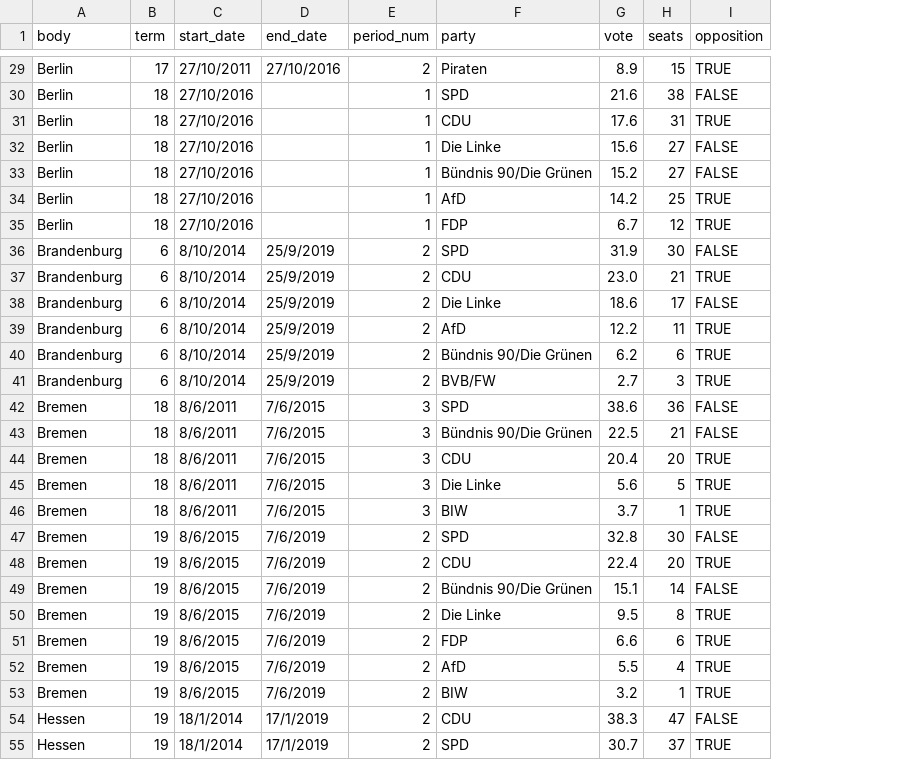
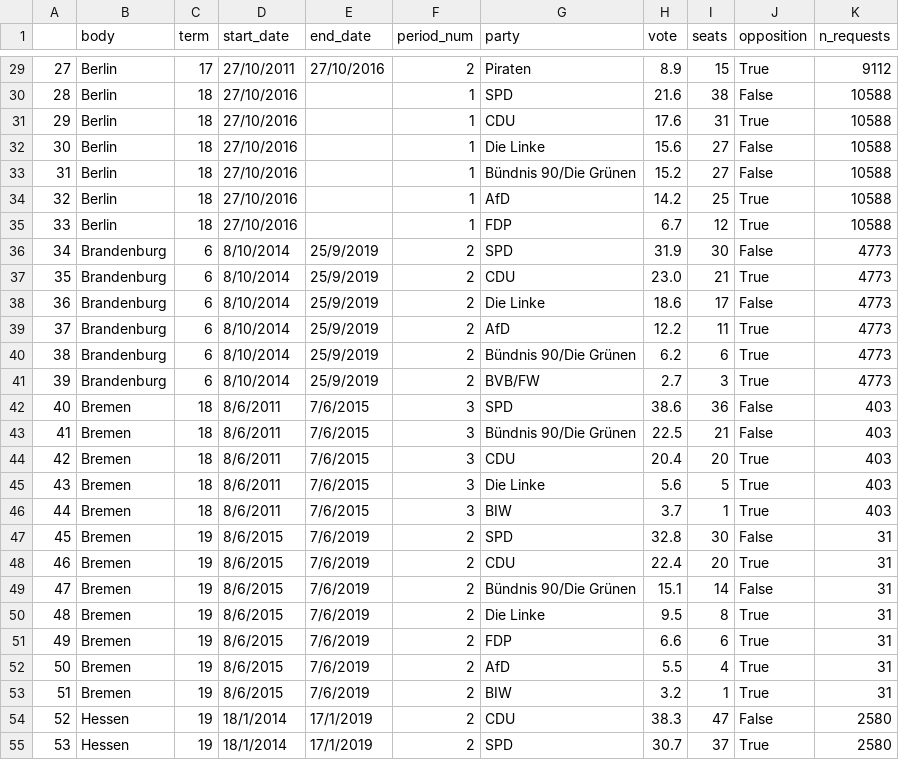
Before and after one commit to sophiamersmann/kleine-anfragen-visualised, a CSV file: public/elections.csv, drawn as a sheet; only a part is shown, gaps mark what is left out; addresses are those after the commit; the diff covers the shown part only; the diff names each change by its address in the sheet, - before the commit and + after, or states it on an @@ line.

```diff
--- a/public/elections.csv
+++ b/public/elections.csv
+column A, rows 29-55: 27 | 28 | 29 | 30 | 31 | 32 | 33 | 34 | 35 | 36 | 37 | 38 | 39 | 40 | 41 | 42 | 43 | 44 | 45 | 46 | 47 | 48 | 49 | 50 | 51 | 52 | 53
+column K (n_requests), rows 29-55: 9112 | 10588 | 10588 | 10588 | 10588 | 10588 | 10588 | 4773 | 4773 | 4773 | 4773 | 4773 | 4773 | 403 | 403 | 403 | 403 | 403 | 31 | 31 | 31 | 31 | 31 | 31 | 31 | 2580 | 2580
-J29 (opposition): TRUE
+J29 (opposition): True
-J30 (opposition): FALSE
+J30 (opposition): False
-J31 (opposition): TRUE
+J31 (opposition): True
-J32:J33 (opposition): FALSE
+J32:J33 (opposition): False
-J34:J35 (opposition): TRUE
+J34:J35 (opposition): True
-J36 (opposition): FALSE
+J36 (opposition): False
-J37 (opposition): TRUE
+J37 (opposition): True
-J38 (opposition): FALSE
+J38 (opposition): False
-J39:J41 (opposition): TRUE
+J39:J41 (opposition): True
-J42:J43 (opposition): FALSE
+J42:J43 (opposition): False
-J44:J46 (opposition): TRUE
+J44:J46 (opposition): True
-J47 (opposition): FALSE
+J47 (opposition): False
-J48 (opposition): TRUE
+J48 (opposition): True
-J49 (opposition): FALSE
+J49 (opposition): False
-J50:J53 (opposition): TRUE
+J50:J53 (opposition): True
-J54 (opposition): FALSE
+J54 (opposition): False
-J55 (opposition): TRUE
+J55 (opposition): True
```
Also changed, not shown: 114 edited cells elsewhere in this file, public/requests-per-head.csv, 35 other files.
